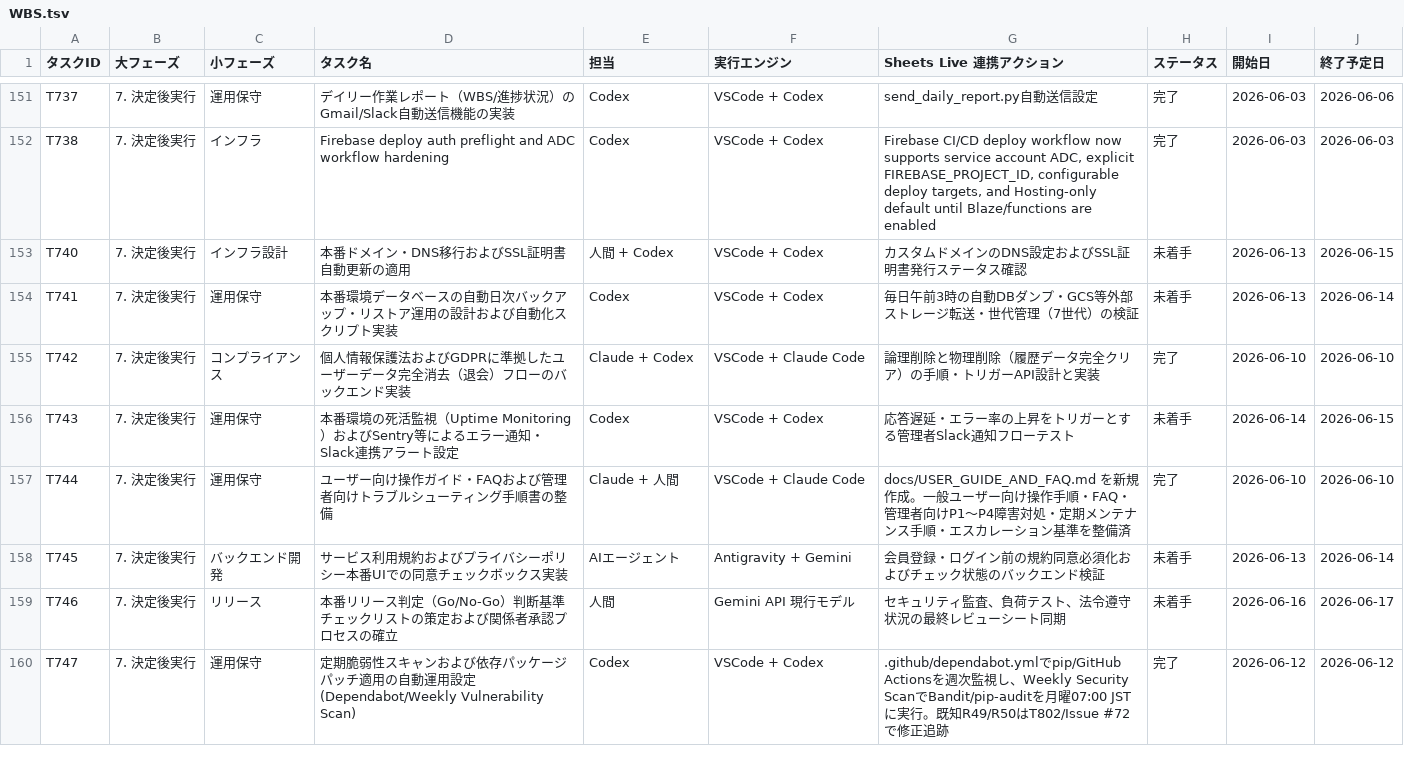
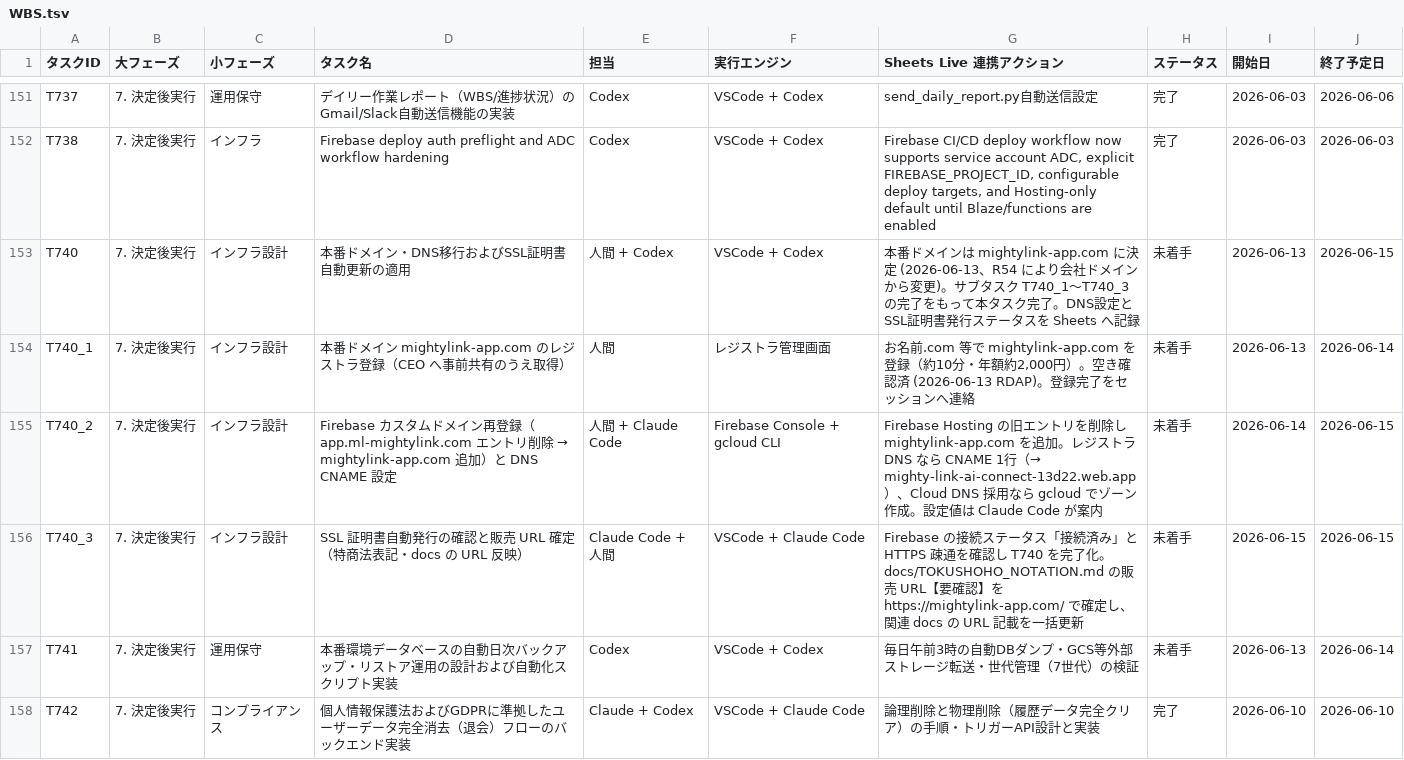
Before and after one commit to kanta13jp1/mighty-link-ai-connect, a TSV file: data/WBS.tsv, drawn as a sheet; only a part is shown, gaps mark what is left out; the shorter side is filled out with more unchanged rows.

```diff
--- a/data/WBS.tsv
+++ b/data/WBS.tsv
@@ -152,3 +152,6 @@ T737	7. 決定後実行	運用保守	デイリー作業レポート（WBS/進捗
 T738	7. 決定後実行	インフラ	Firebase deploy auth preflight and ADC workflow hardening	Codex	VSCode + Codex	Firebase CI/CD deploy workflow now supports service account ADC, explicit FIREBASE_PROJECT_ID, configurable deploy targets, and Hosting-only default until Blaze/functions are enabled	完了	2026-06-03	2026-06-03
-T740	7. 決定後実行	インフラ設計	本番ドメイン・DNS移行およびSSL証明書自動更新の適用	人間 + Codex	VSCode + Codex	カスタムドメインのDNS設定およびSSL証明書発行ステータス確認	未着手	2026-06-13	2026-06-15
+T740	7. 決定後実行	インフラ設計	本番ドメイン・DNS移行およびSSL証明書自動更新の適用	人間 + Codex	VSCode + Codex	本番ドメインは mightylink-app.com に決定 (2026-06-13、R54 により会社ドメインから変更)。サブタスク T740_1〜T740_3 の完了をもって本タスク完了。DNS設定とSSL証明書発行ステータスを Sheets へ記録	未着手	2026-06-13	2026-06-15
+T740_1	7. 決定後実行	インフラ設計	本番ドメイン mightylink-app.com のレジストラ登録（CEO へ事前共有のうえ取得）	人間	レジストラ管理画面	お名前.com 等で mightylink-app.com を登録（約10分・年額約2,000円）。空き確認済 (2026-06-13 RDAP)。登録完了をセッションへ連絡	未着手	2026-06-13	2026-06-14
+T740_2	7. 決定後実行	インフラ設計	Firebase カスタムドメイン再登録（app.ml-mightylink.com エントリ削除 → mightylink-app.com 追加）と DNS CNAME 設定	人間 + Claude Code	Firebase Console + gcloud CLI	Firebase Hosting の旧エントリを削除し mightylink-app.com を追加。レジストラ DNS なら CNAME 1行（→ mighty-link-ai-connect-13d22.web.app）、Cloud DNS 採用なら gcloud でゾーン作成。設定値は Claude Code が案内	未着手	2026-06-14	2026-06-15
+T740_3	7. 決定後実行	インフラ設計	SSL 証明書自動発行の確認と販売 URL 確定（特商法表記・docs の URL 反映）	Claude Code + 人間	VSCode + Claude Code	Firebase の接続ステータス「接続済み」と HTTPS 疎通を確認し T740 を完了化。docs/TOKUSHOHO_NOTATION.md の販売 URL【要確認】を https://mightylink-app.com/ で確定し、関連 docs の URL 記載を一括更新	未着手	2026-06-15	2026-06-15
 T741	7. 決定後実行	運用保守	本番環境データベースの自動日次バックアップ・リストア運用の設計および自動化スクリプト実装	Codex	VSCode + Codex	毎日午前3時の自動DBダンプ・GCS等外部ストレージ転送・世代管理（7世代）の検証	未着手	2026-06-13	2026-06-14
```
Also changed, not shown: data/issues_tracker.tsv, 2 other files.
